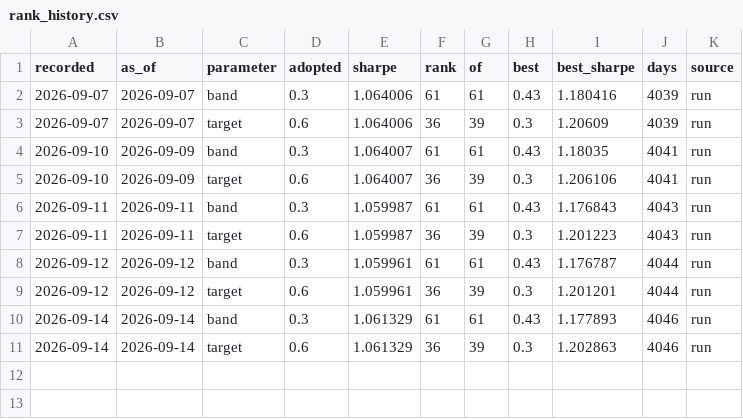
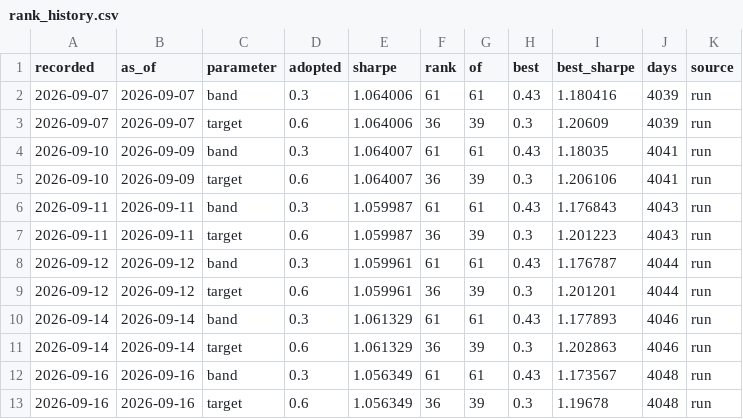
Before and after one commit to quasinbox-netizen/EP6, a CSV file: data/processed/rank_history.csv, drawn as a sheet; the diff names each change by its address in the sheet, - before the commit and + after, or states it on an @@ line.

```diff
--- a/data/processed/rank_history.csv
+++ b/data/processed/rank_history.csv
+row 12: 2026-09-16 | 2026-09-16 | band | 0.3 | 1.056349 | 61 | 61 | 0.43 | 1.173567 | 4048 | run
+row 13: 2026-09-16 | 2026-09-16 | target | 0.6 | 1.056349 | 36 | 39 | 0.3 | 1.19678 | 4048 | run
```
Also changed, not shown: data/processed/sizing_comparison.csv, data/processed/sizing_sweep.csv, 8 other files.
